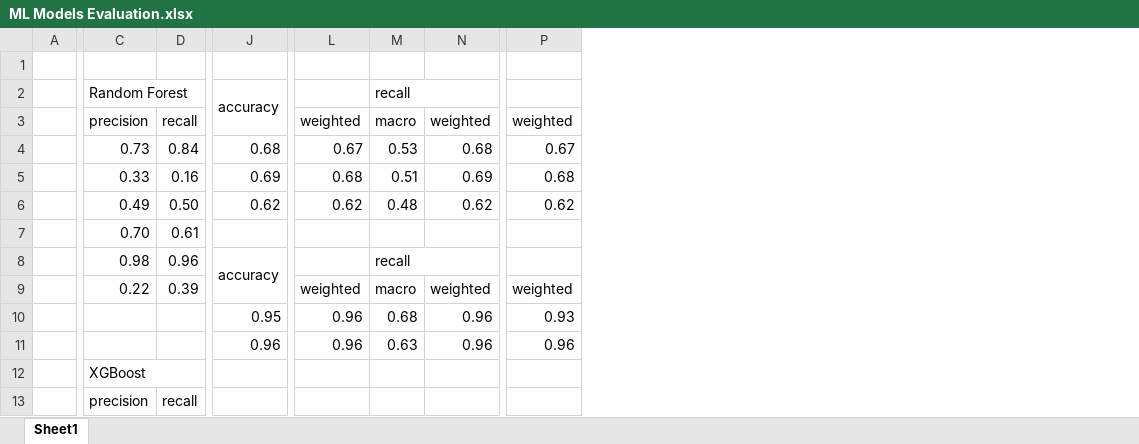
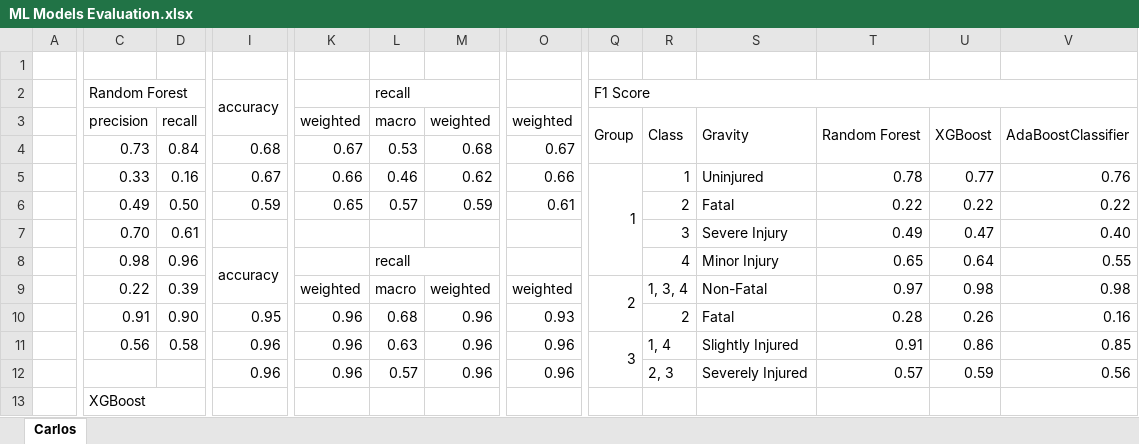
Before and after one commit to carlosnatale/apr24cds_road_accidents, an Excel workbook: report/ML Models Evaluation.xlsx, sheet Carlos, drawn as a sheet; only a part is shown, gaps mark what is left out; values as stored, in another font and other column widths than the file's, no cell formats; charts and pictures not drawn; removed rows and columns are numbered as before the commit, all else as after; rows hold the shown columns only; the diff covers the shown part only; the diff names each change by its address in the sheet, - before the commit and + after, or states it on an @@ line.

```diff
--- a/report/ML Models Evaluation.xlsx (sheet Carlos)
+++ b/report/ML Models Evaluation.xlsx (sheet Carlos)
-sheet tab: Sheet1
+sheet tab: Carlos
+column Q, rows 2-11: F1 Score | Group |  | 1 |  |  |  | 2 |  | 3
+column R, rows 3-11: Class |  | 1 | 2 | 3 | 4 | 1, 3, 4 | 2 | 1, 4
+column S, rows 3-11: Gravity |  | Uninjured | Fatal | Severe Injury | Minor Injury | Non-Fatal | Fatal | Slightly Injured
+column T, rows 3-11: Random Forest |  | 0.78 | 0.22 | 0.49 | 0.65 | 0.97 | 0.28 | 0.91
+column U, rows 3-11: XGBoost |  | 0.77 | 0.22 | 0.47 | 0.64 | 0.98 | 0.26 | 0.86
+column V, rows 3-11: AdaBoostClassifier |  | 0.76 | 0.22 | 0.40 | 0.55 | 0.98 | 0.16 | 0.85
-I5: 0.69
+I5: 0.67
-K5: 0.68
+K5: 0.66
-L5: 0.51
+L5: 0.46
-M5: 0.69
+M5: 0.62
-O5: 0.68
+O5: 0.66
-I6: 0.62
+I6: 0.59
-K6: 0.62
+K6: 0.65
-L6: 0.48
+L6: 0.57
-M6: 0.62
+M6: 0.59
-O6: 0.62
+O6: 0.61
-C10: (empty)
+C10: 0.91
-D10: (empty)
+D10: 0.90
-C11: (empty)
+C11: 0.56
-D11: (empty)
+D11: 0.58
+row 12:  |  |  | 0.96 | 0.96 | 0.57 | 0.96 | 0.96 |  | 2, 3 | Severely Injured | 0.57 | 0.59 | 0.56
-row 13:  | precision | recall
```
Also changed, not shown: 13 added rows, 9 removed rows, 1 added column, 1 removed column and 19 edited cells elsewhere in this sheet, cell formats, charts or pictures, 3 other files.
